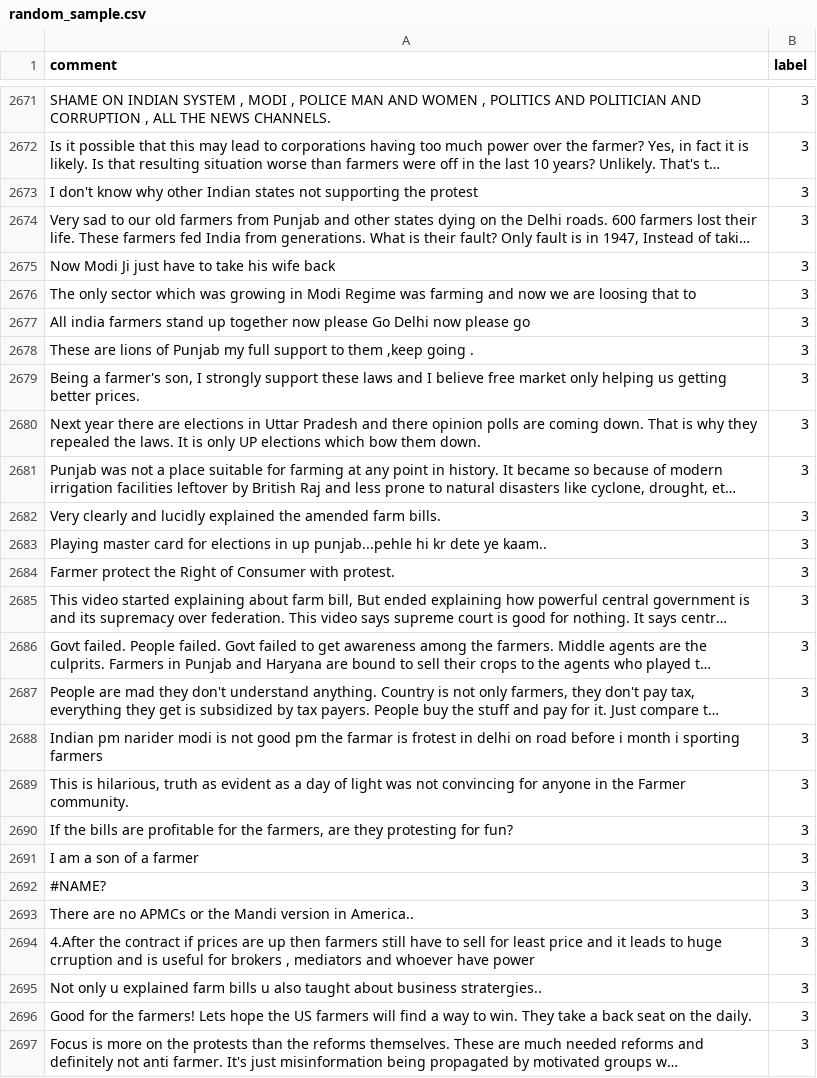
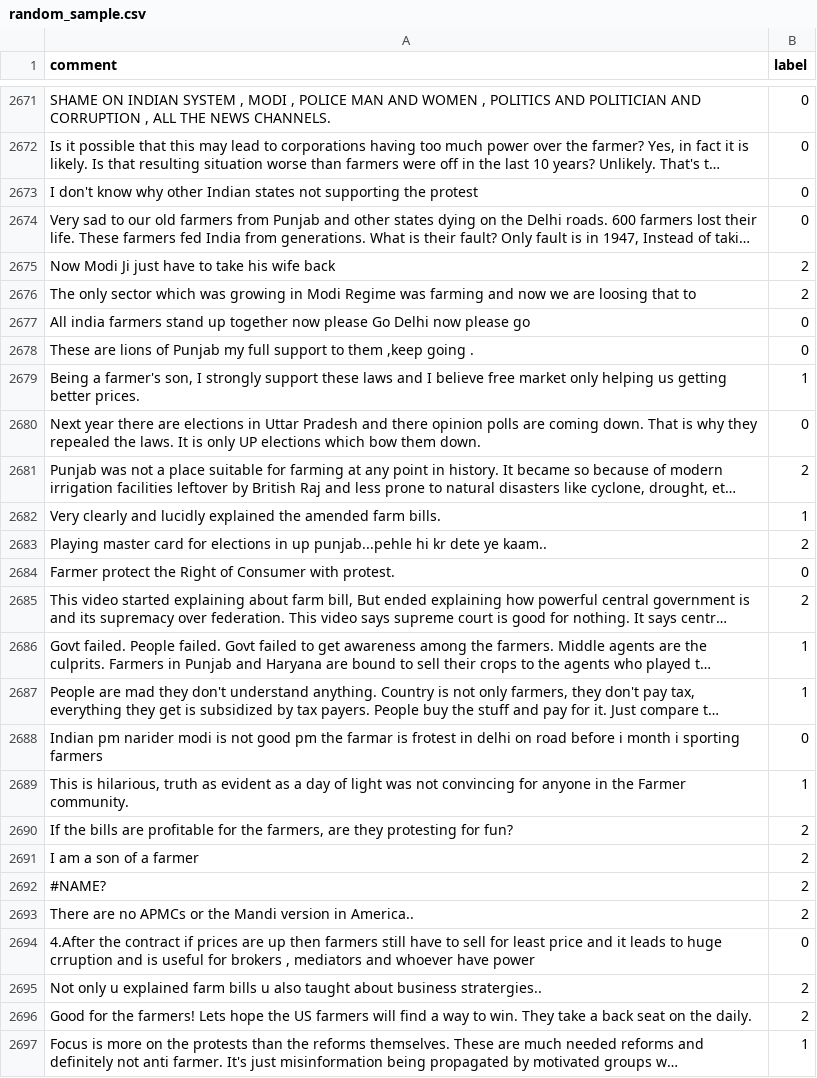
Before and after one commit to ajaybiswas22/Active-Learning, a CSV file: farmers_protest_ajay_14_april/datasets/random_sample.csv, drawn as a sheet; only a part is shown, gaps mark what is left out; long unchanged cells end in …; the diff covers the shown part only; the diff names each change by its address in the sheet, - before the commit and + after, or states it on an @@ line.

```diff
--- a/farmers_protest_ajay_14_april/datasets/random_sample.csv
+++ b/farmers_protest_ajay_14_april/datasets/random_sample.csv
-B2671:B2674 (label): 3
+B2671:B2674 (label): 0
-B2675:B2676 (label): 3
+B2675:B2676 (label): 2
-B2677:B2678 (label): 3
+B2677:B2678 (label): 0
-B2679 (label): 3
+B2679 (label): 1
-B2680 (label): 3
+B2680 (label): 0
-B2681 (label): 3
+B2681 (label): 2
-B2682 (label): 3
+B2682 (label): 1
-B2683 (label): 3
+B2683 (label): 2
-B2684 (label): 3
+B2684 (label): 0
-B2685 (label): 3
+B2685 (label): 2
-B2686:B2687 (label): 3
+B2686:B2687 (label): 1
-B2688 (label): 3
+B2688 (label): 0
-B2689 (label): 3
+B2689 (label): 1
-B2690:B2693 (label): 3
+B2690:B2693 (label): 2
-B2694 (label): 3
+B2694 (label): 0
-B2695:B2696 (label): 3
+B2695:B2696 (label): 2
-B2697 (label): 3
+B2697 (label): 1
```
Also changed, not shown: 154 edited cells elsewhere in this file.
